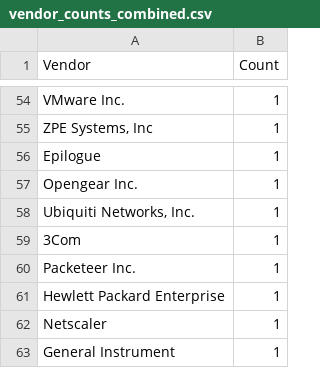
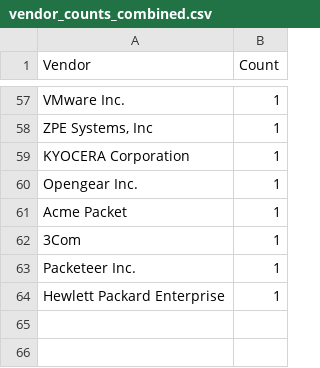
Before and after one commit to HuibSprangers-leiden/HackingLab-SNMP, a CSV file: outputs/results/vendor_counts_combined.csv, drawn as a sheet; only a part is shown, gaps mark what is left out; the diff covers the shown part only.

```diff
--- a/outputs/results/vendor_counts_combined.csv
+++ b/outputs/results/vendor_counts_combined.csv
@@ -55,5 +58,5 @@ VMware Inc.,1
 "ZPE Systems, Inc",1
-Epilogue,1
+KYOCERA Corporation,1
 Opengear Inc.,1
-"Ubiquiti Networks, Inc.",1
+Acme Packet,1
 3Com,1
@@ -61,3 +64 @@ Packeteer Inc.,1
 Hewlett Packard Enterprise,1
-Netscaler,1
-General Instrument,1
```
Also changed, not shown: 26 added rows, 24 removed rows, 3 moved rows and 17 edited cells elsewhere in this file, outputs/parsed/parsed_NL_ipv4_5_output_06_02_10_44_34.csv, outputs/parsed/parsed_output_06_06_09_32_14.csv, 4 other files.
